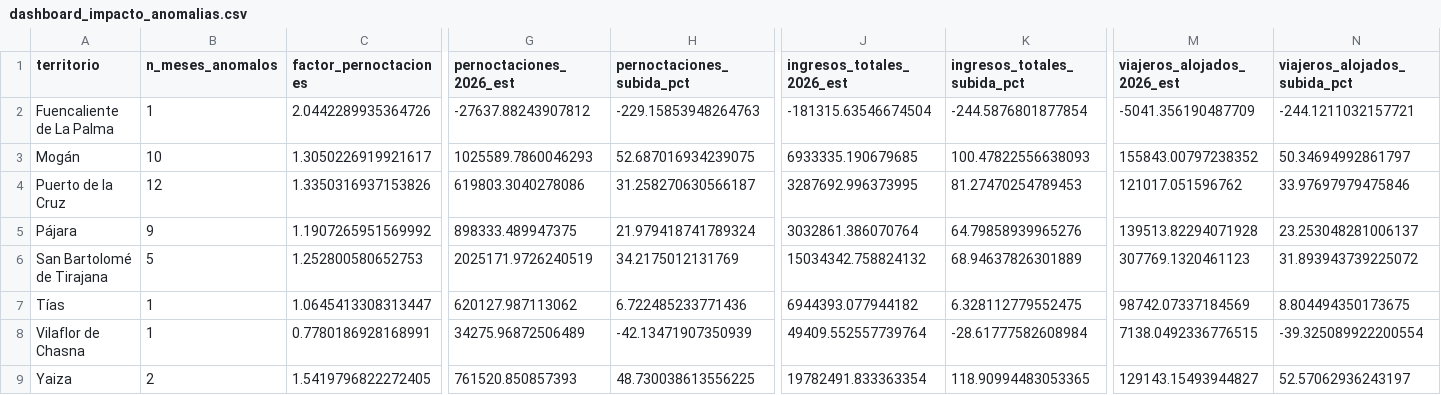
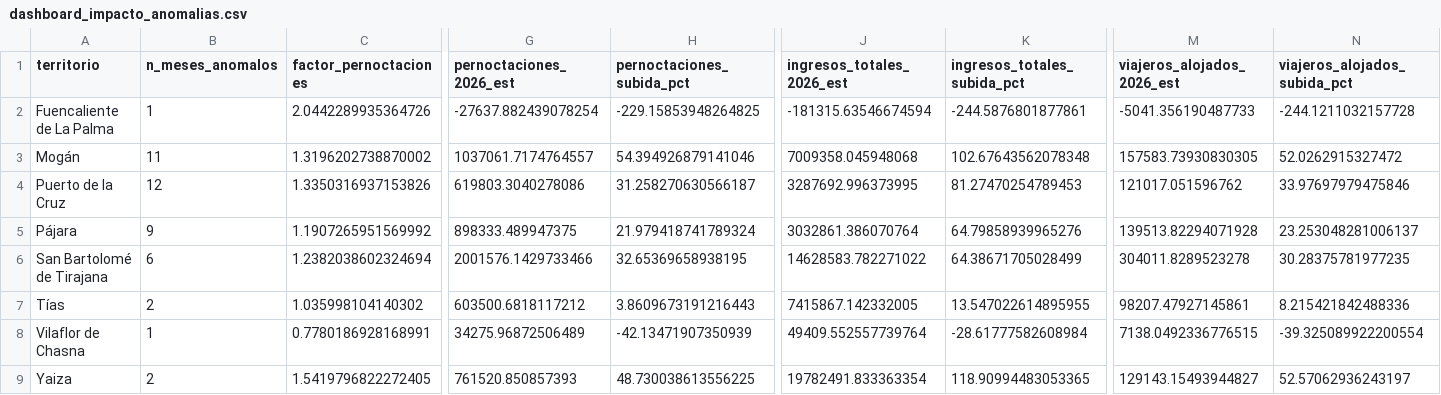
Before and after one commit to saamuhh/Dashboard-TFM, a CSV file: dashboard_impacto_anomalias.csv, drawn as a sheet; only a part is shown, gaps mark what is left out; the diff covers the shown part only; the diff names each change by its address in the sheet, - before the commit and + after, or states it on an @@ line.

Commit message:
Actualiza dashboard_impacto_anomalias.csv desde pipeline

```diff
--- a/dashboard_impacto_anomalias.csv
+++ b/dashboard_impacto_anomalias.csv
-G2 (pernoctaciones_2026_est): -27637.88243907812
+G2 (pernoctaciones_2026_est): -27637.882439078254
-H2 (pernoctaciones_subida_pct): -229.15853948264763
+H2 (pernoctaciones_subida_pct): -229.15853948264825
-J2 (ingresos_totales_2026_est): -181315.63546674504
+J2 (ingresos_totales_2026_est): -181315.63546674594
-K2 (ingresos_totales_subida_pct): -244.5876801877854
+K2 (ingresos_totales_subida_pct): -244.5876801877861
-M2 (viajeros_alojados_2026_est): -5041.356190487709
+M2 (viajeros_alojados_2026_est): -5041.356190487733
-N2 (viajeros_alojados_subida_pct): -244.1211032157721
+N2 (viajeros_alojados_subida_pct): -244.1211032157728
-B3 (n_meses_anomalos): 10
+B3 (n_meses_anomalos): 11
-C3 (factor_pernoctaciones): 1.3050226919921617
+C3 (factor_pernoctaciones): 1.3196202738870002
-G3 (pernoctaciones_2026_est): 1025589.7860046293
+G3 (pernoctaciones_2026_est): 1037061.7174764557
-H3 (pernoctaciones_subida_pct): 52.687016934239075
+H3 (pernoctaciones_subida_pct): 54.394926879141046
-J3 (ingresos_totales_2026_est): 6933335.190679685
+J3 (ingresos_totales_2026_est): 7009358.045948068
-K3 (ingresos_totales_subida_pct): 100.47822556638093
+K3 (ingresos_totales_subida_pct): 102.67643562078348
-M3 (viajeros_alojados_2026_est): 155843.00797238352
+M3 (viajeros_alojados_2026_est): 157583.73930830305
-N3 (viajeros_alojados_subida_pct): 50.34694992861797
+N3 (viajeros_alojados_subida_pct): 52.0262915327472
-B6 (n_meses_anomalos): 5
+B6 (n_meses_anomalos): 6
-C6 (factor_pernoctaciones): 1.252800580652753
+C6 (factor_pernoctaciones): 1.2382038602324694
-G6 (pernoctaciones_2026_est): 2025171.9726240519
+G6 (pernoctaciones_2026_est): 2001576.1429733466
-H6 (pernoctaciones_subida_pct): 34.2175012131769
+H6 (pernoctaciones_subida_pct): 32.65369658938195
-J6 (ingresos_totales_2026_est): 15034342.758824132
+J6 (ingresos_totales_2026_est): 14628583.782271022
-K6 (ingresos_totales_subida_pct): 68.94637826301889
+K6 (ingresos_totales_subida_pct): 64.38671705028499
-M6 (viajeros_alojados_2026_est): 307769.1320461123
+M6 (viajeros_alojados_2026_est): 304011.8289523278
-N6 (viajeros_alojados_subida_pct): 31.893943739225072
+N6 (viajeros_alojados_subida_pct): 30.28375781977235
-B7 (n_meses_anomalos): 1
+B7 (n_meses_anomalos): 2
-C7 (factor_pernoctaciones): 1.0645413308313447
+C7 (factor_pernoctaciones): 1.035998104140302
-G7 (pernoctaciones_2026_est): 620127.987113062
+G7 (pernoctaciones_2026_est): 603500.6818117212
-H7 (pernoctaciones_subida_pct): 6.722485233771436
+H7 (pernoctaciones_subida_pct): 3.8609673191216443
-J7 (ingresos_totales_2026_est): 6944393.077944182
+J7 (ingresos_totales_2026_est): 7415867.142332005
-K7 (ingresos_totales_subida_pct): 6.328112779552475
+K7 (ingresos_totales_subida_pct): 13.547022614895955
-M7 (viajeros_alojados_2026_est): 98742.07337184569
+M7 (viajeros_alojados_2026_est): 98207.47927145861
-N7 (viajeros_alojados_subida_pct): 8.804494350173675
+N7 (viajeros_alojados_subida_pct): 8.215421842488336
```
Also changed, not shown: 6 edited cells elsewhere in this file.
